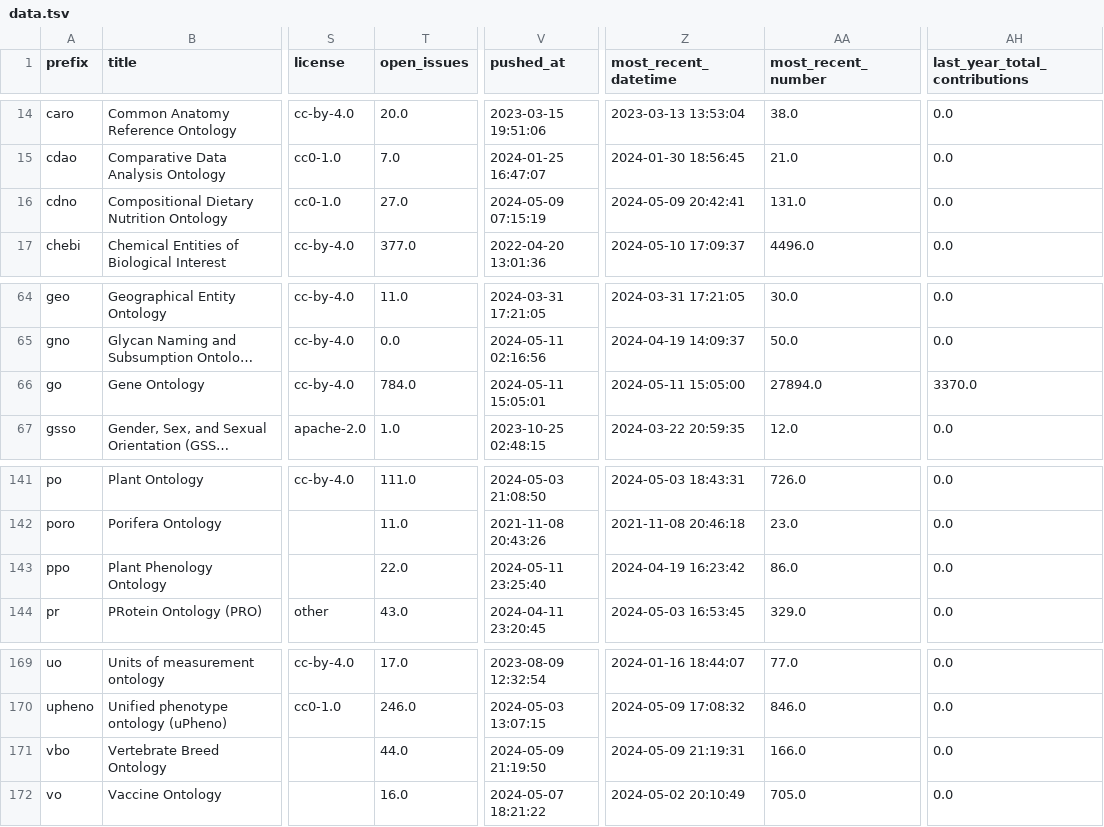
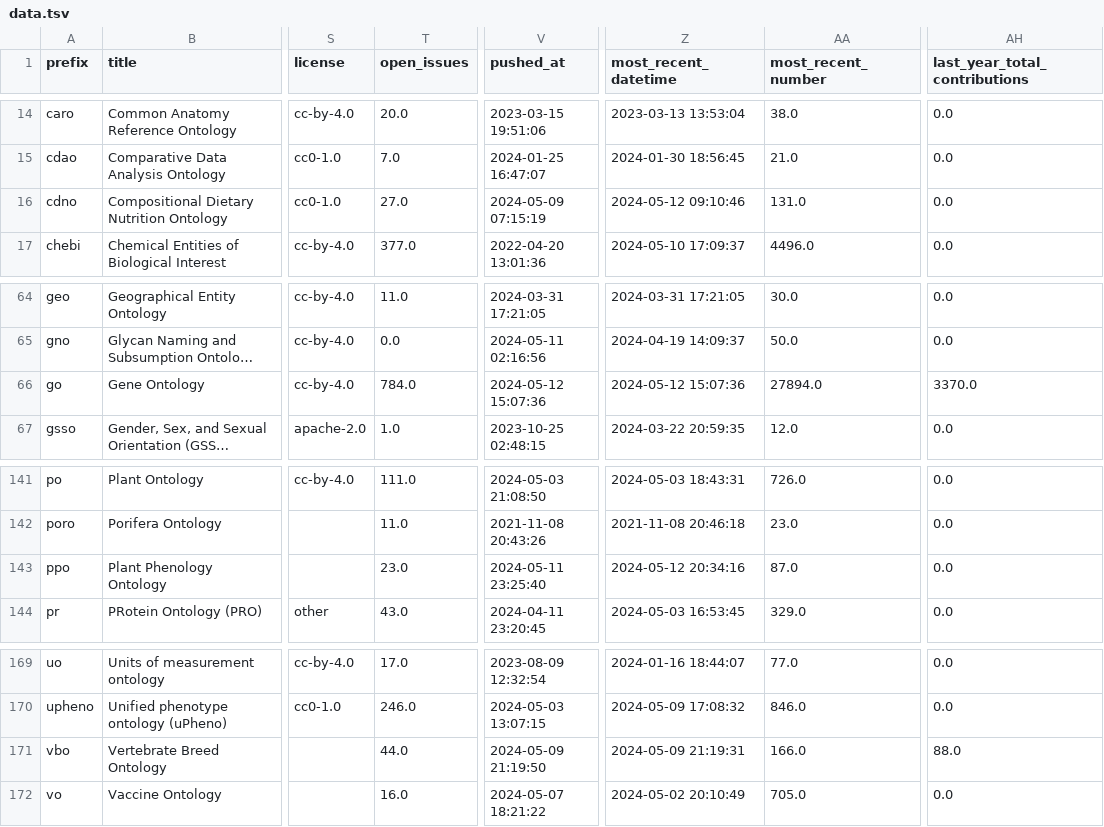
Before and after one commit to cthoyt/obo-community-health, a TSV file: data/data.tsv, drawn as a sheet; only a part is shown, gaps mark what is left out; long unchanged cells end in …; the diff covers the shown part only; the diff names each change by its address in the sheet, - before the commit and + after, or states it on an @@ line.

```diff
--- a/data/data.tsv
+++ b/data/data.tsv
-Z16 (most_recent_datetime): 2024-05-09 20:42:41
+Z16 (most_recent_datetime): 2024-05-12 09:10:46
-V66 (pushed_at): 2024-05-11 15:05:01
+V66 (pushed_at): 2024-05-12 15:07:36
-Z66 (most_recent_datetime): 2024-05-11 15:05:00
+Z66 (most_recent_datetime): 2024-05-12 15:07:36
-T143 (open_issues): 22.0
+T143 (open_issues): 23.0
-Z143 (most_recent_datetime): 2024-04-19 16:23:42
+Z143 (most_recent_datetime): 2024-05-12 20:34:16
-AA143 (most_recent_number): 86.0
+AA143 (most_recent_number): 87.0
-AH171 (last_year_total_contributions): 0.0
+AH171 (last_year_total_contributions): 88.0
```
Also changed, not shown: 33 edited cells elsewhere in this file, 6 other files.
